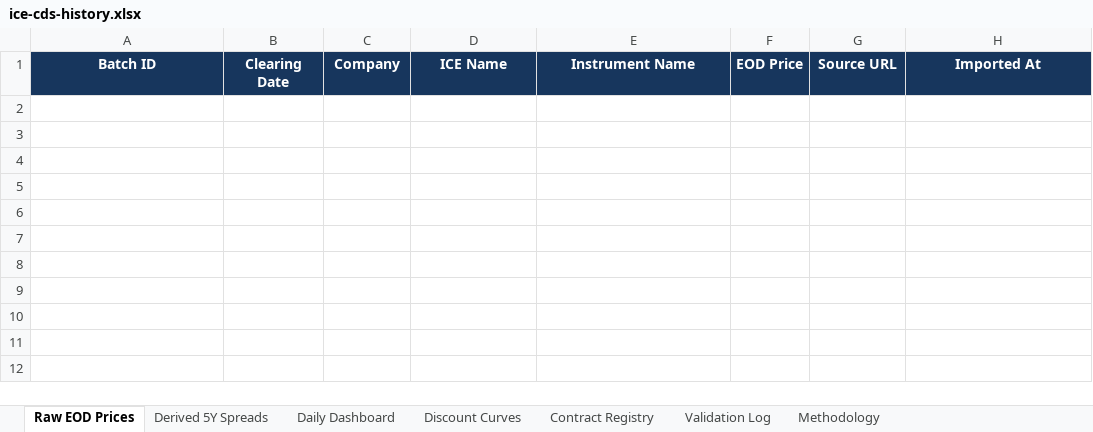
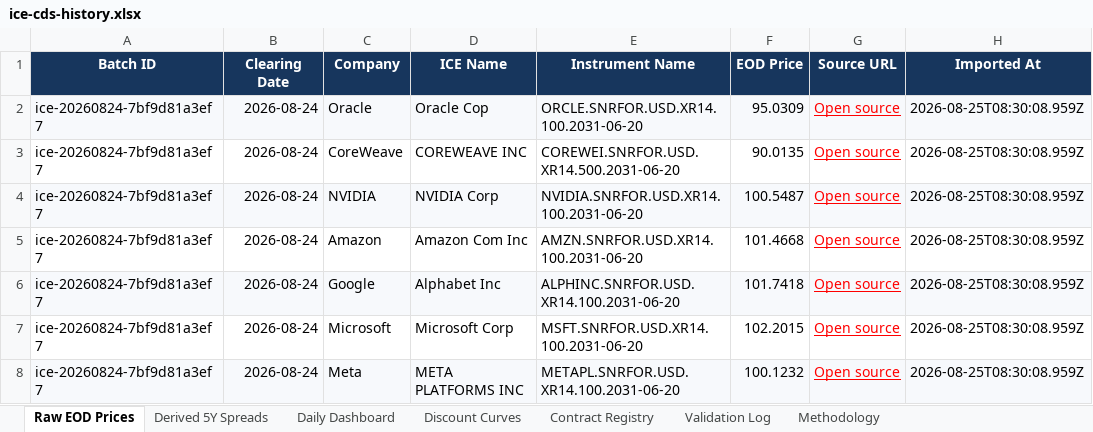
Before and after one commit to two-dimension/shifeng-investment, an Excel workbook: server/data/ai-dashboard/ice-cds/ice-cds-history.xlsx, sheet Raw EOD Prices, drawn as a sheet; values as stored, in another font and other column widths than the file's, no borders; the diff names each change by its address in the sheet, - before the commit and + after, or states it on an @@ line.

```diff
--- a/server/data/ai-dashboard/ice-cds/ice-cds-history.xlsx (sheet Raw EOD Prices)
+++ b/server/data/ai-dashboard/ice-cds/ice-cds-history.xlsx (sheet Raw EOD Prices)
+row 2: ice-20260824-7bf9d81a3ef7 | 2026-08-24 | Oracle | Oracle Cop | ORCLE.SNRFOR.USD.XR14.100.2031-06-20 | 95.0309 | Open source | 2026-08-25T08:30:08.959Z
+row 3: ice-20260824-7bf9d81a3ef7 | 2026-08-24 | CoreWeave | COREWEAVE INC | COREWEI.SNRFOR.USD.XR14.500.2031-06-20 | 90.0135 | Open source | 2026-08-25T08:30:08.959Z
+row 4: ice-20260824-7bf9d81a3ef7 | 2026-08-24 | NVIDIA | NVIDIA Corp | NVIDIA.SNRFOR.USD.XR14.100.2031-06-20 | 100.5487 | Open source | 2026-08-25T08:30:08.959Z
+row 5: ice-20260824-7bf9d81a3ef7 | 2026-08-24 | Amazon | Amazon Com Inc | AMZN.SNRFOR.USD.XR14.100.2031-06-20 | 101.4668 | Open source | 2026-08-25T08:30:08.959Z
+row 6: ice-20260824-7bf9d81a3ef7 | 2026-08-24 | Google | Alphabet Inc | ALPHINC.SNRFOR.USD.XR14.100.2031-06-20 | 101.7418 | Open source | 2026-08-25T08:30:08.959Z
+row 7: ice-20260824-7bf9d81a3ef7 | 2026-08-24 | Microsoft | Microsoft Corp | MSFT.SNRFOR.USD.XR14.100.2031-06-20 | 102.2015 | Open source | 2026-08-25T08:30:08.959Z
+row 8: ice-20260824-7bf9d81a3ef7 | 2026-08-24 | Meta | META PLATFORMS INC | METAPL.SNRFOR.USD.XR14.100.2031-06-20 | 100.1232 | Open source | 2026-08-25T08:30:08.959Z
```
Also changed, not shown: sheet Derived 5Y Spreads, sheet Daily Dashboard, sheet Discount Curves, sheet Validation Log, sheet Contract Registry, sheet Methodology, 17 other files.
